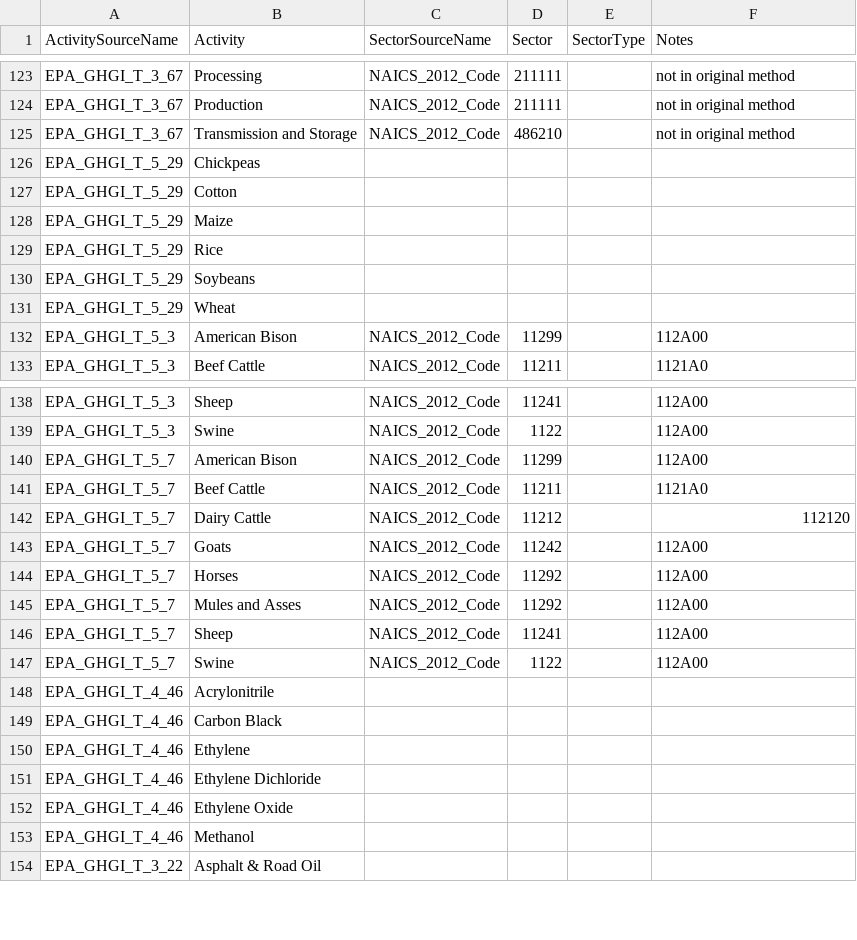
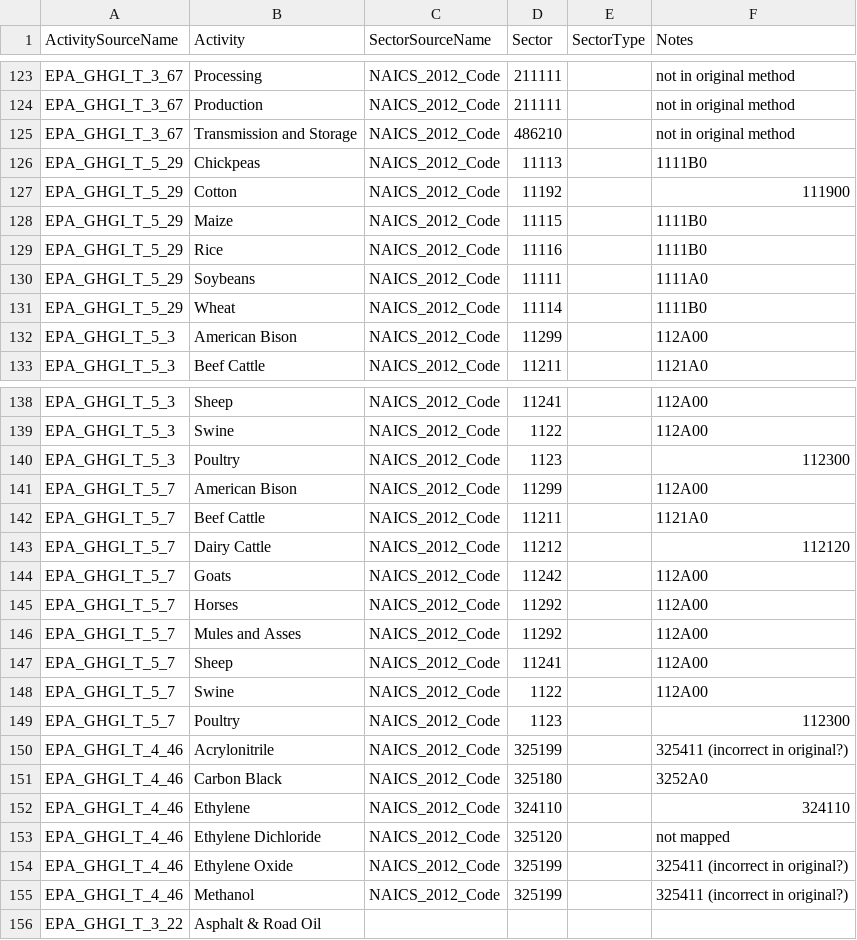
Before and after one commit to USEPA/flowsa, a CSV file: flowsa/data/activitytosectormapping/NAICS_Crosswalk_EPA_GHGI.csv, drawn as a sheet; only a part is shown, gaps mark what is left out.

Commit message:
add poultry to 5_3, 5_7; update 5_29 and 4_46

```diff
--- a/flowsa/data/activitytosectormapping/NAICS_Crosswalk_EPA_GHGI.csv
+++ b/flowsa/data/activitytosectormapping/NAICS_Crosswalk_EPA_GHGI.csv
@@ -125,8 +125,8 @@ EPA_GHGI_T_3_67,Production,NAICS_2012_Code,211111,,not in original method
 EPA_GHGI_T_3_67,Transmission and Storage,NAICS_2012_Code,486210,,not in original method
-EPA_GHGI_T_5_29,Chickpeas,,,,
-EPA_GHGI_T_5_29,Cotton,,,,
-EPA_GHGI_T_5_29,Maize,,,,
-EPA_GHGI_T_5_29,Rice,,,,
-EPA_GHGI_T_5_29,Soybeans,,,,
-EPA_GHGI_T_5_29,Wheat,,,,
+EPA_GHGI_T_5_29,Chickpeas,NAICS_2012_Code,11113,,1111B0
+EPA_GHGI_T_5_29,Cotton,NAICS_2012_Code,11192,,111900
+EPA_GHGI_T_5_29,Maize,NAICS_2012_Code,11115,,1111B0
+EPA_GHGI_T_5_29,Rice,NAICS_2012_Code,11116,,1111B0
+EPA_GHGI_T_5_29,Soybeans,NAICS_2012_Code,11111,,1111A0
+EPA_GHGI_T_5_29,Wheat,NAICS_2012_Code,11114,,1111B0
 EPA_GHGI_T_5_3,American Bison,NAICS_2012_Code,11299,,112A00
@@ -139,2 +139,3 @@ EPA_GHGI_T_5_3,Sheep,NAICS_2012_Code,11241,,112A00
 EPA_GHGI_T_5_3,Swine,NAICS_2012_Code,1122,,112A00
+EPA_GHGI_T_5_3,Poultry,NAICS_2012_Code,1123,,112300
 EPA_GHGI_T_5_7,American Bison,NAICS_2012_Code,11299,,112A00
@@ -147,8 +148,9 @@ EPA_GHGI_T_5_7,Sheep,NAICS_2012_Code,11241,,112A00
 EPA_GHGI_T_5_7,Swine,NAICS_2012_Code,1122,,112A00
-EPA_GHGI_T_4_46,Acrylonitrile,,,,
-EPA_GHGI_T_4_46,Carbon Black,,,,
-EPA_GHGI_T_4_46,Ethylene,,,,
-EPA_GHGI_T_4_46,Ethylene Dichloride,,,,
-EPA_GHGI_T_4_46,Ethylene Oxide,,,,
-EPA_GHGI_T_4_46,Methanol,,,,
+EPA_GHGI_T_5_7,Poultry,NAICS_2012_Code,1123,,112300
+EPA_GHGI_T_4_46,Acrylonitrile,NAICS_2012_Code,325199,,325411 (incorrect in original?)
+EPA_GHGI_T_4_46,Carbon Black,NAICS_2012_Code,325180,,3252A0
+EPA_GHGI_T_4_46,Ethylene,NAICS_2012_Code,324110,,324110
+EPA_GHGI_T_4_46,Ethylene Dichloride,NAICS_2012_Code,325120,,not mapped
+EPA_GHGI_T_4_46,Ethylene Oxide,NAICS_2012_Code,325199,,325411 (incorrect in original?)
+EPA_GHGI_T_4_46,Methanol,NAICS_2012_Code,325199,,325411 (incorrect in original?)
 EPA_GHGI_T_3_22,Asphalt & Road Oil,,,,
```
Also changed, not shown: 1 other file.
